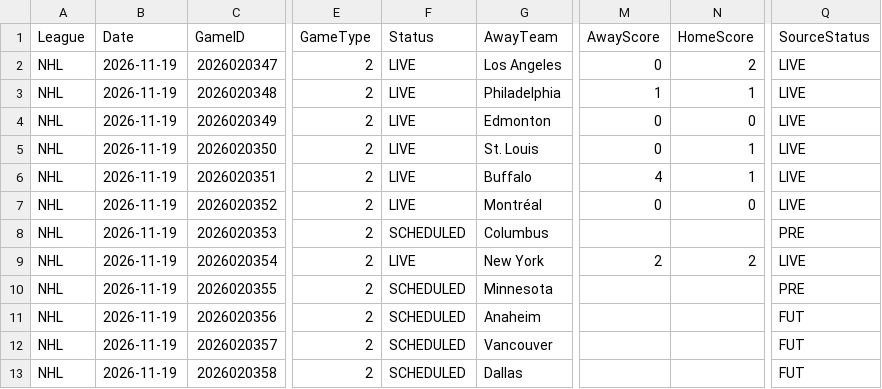
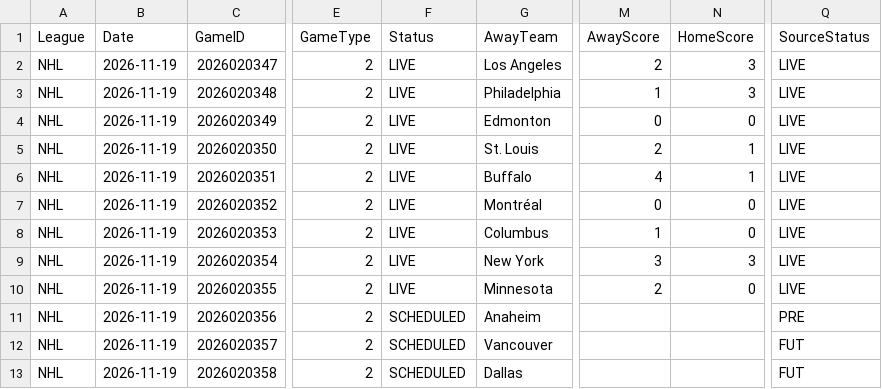
Before and after one commit to skaterbosse/hockey, a CSV file: statsByDate/data/games/Games_2026-11-19.csv, drawn as a sheet; only a part is shown, gaps mark what is left out; the diff names each change by its address in the sheet, - before the commit and + after, or states it on an @@ line.

```diff
--- a/statsByDate/data/games/Games_2026-11-19.csv
+++ b/statsByDate/data/games/Games_2026-11-19.csv
-M2 (AwayScore): 0
+M2 (AwayScore): 2
-N2 (HomeScore): 2
+N2 (HomeScore): 3
-N3 (HomeScore): 1
+N3 (HomeScore): 3
-M5 (AwayScore): 0
+M5 (AwayScore): 2
-F8 (Status): SCHEDULED
+F8 (Status): LIVE
-M8 (AwayScore): (empty)
+M8 (AwayScore): 1
-N8 (HomeScore): (empty)
+N8 (HomeScore): 0
-Q8 (SourceStatus): PRE
+Q8 (SourceStatus): LIVE
-M9 (AwayScore): 2
+M9 (AwayScore): 3
-N9 (HomeScore): 2
+N9 (HomeScore): 3
-F10 (Status): SCHEDULED
+F10 (Status): LIVE
-M10 (AwayScore): (empty)
+M10 (AwayScore): 2
-N10 (HomeScore): (empty)
+N10 (HomeScore): 0
-Q10 (SourceStatus): PRE
+Q10 (SourceStatus): LIVE
-Q11 (SourceStatus): FUT
+Q11 (SourceStatus): PRE
```
Also changed, not shown: statsByDate/data/playerstats/Goals_2026-11-19.csv, 29 other files.
